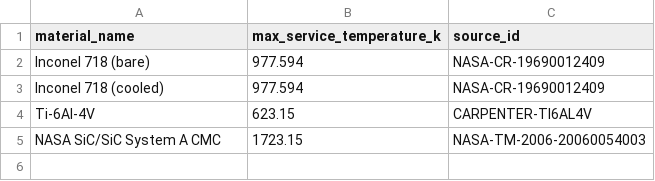
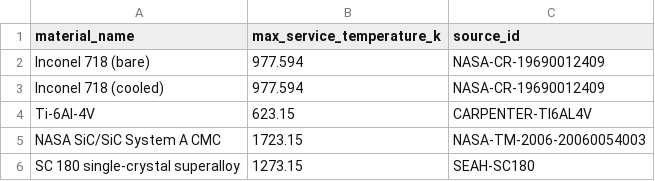
Before and after one commit to Aditya51002/RAG-Powered-Agentic-Engine-Designer, a CSV file: data/curated/material_constraints.csv, drawn as a sheet.

Commit message:
feat: Update material constraints and enhance readiness checks for API service

```diff
--- a/data/curated/material_constraints.csv
+++ b/data/curated/material_constraints.csv
@@ -5 +5,2 @@ Ti-6Al-4V,623.15,CARPENTER-TI6AL4V
 NASA SiC/SiC System A CMC,1723.15,NASA-TM-2006-20060054003
+SC 180 single-crystal superalloy,1273.15,SEAH-SC180
```
Also changed, not shown: 11 other files.
